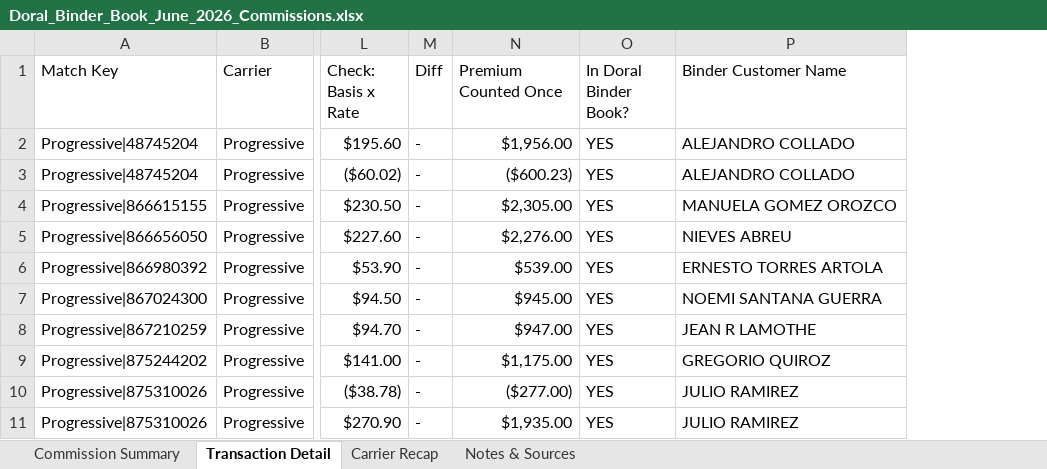
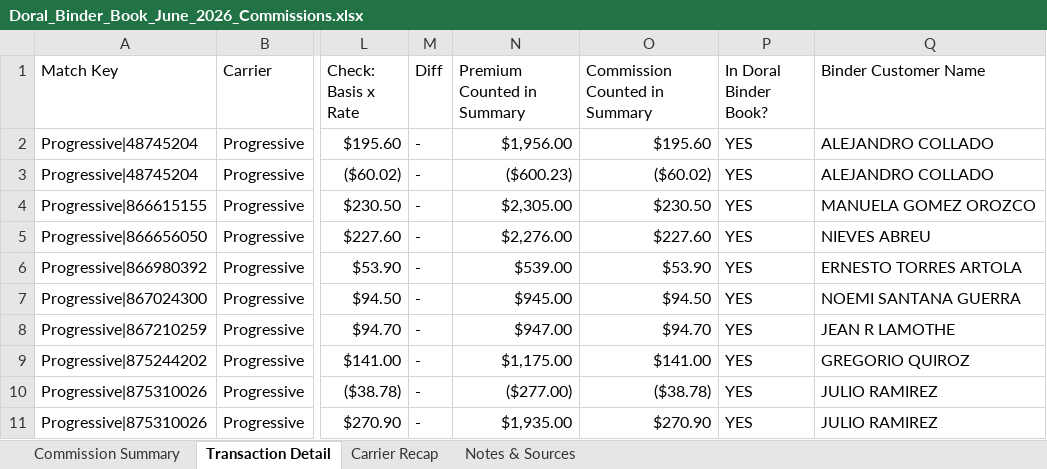
Before and after one commit to amanzor/uib-binderbook, an Excel workbook: commissions/2026-06/Doral_Binder_Book_June_2026_Commissions.xlsx, sheet Transaction Detail, drawn as a sheet; only a part is shown, gaps mark what is left out; values as stored, in another font and other column widths than the file's, no cell formats; charts and pictures not drawn; the diff names each change by its address in the sheet, - before the commit and + after, or states it on an @@ line.

```diff
--- a/commissions/2026-06/Doral_Binder_Book_June_2026_Commissions.xlsx (sheet Transaction Detail)
+++ b/commissions/2026-06/Doral_Binder_Book_June_2026_Commissions.xlsx (sheet Transaction Detail)
+column O (Commission Counted in Summary), rows 2-11: $195.60 | ($60.02) | $230.50 | $227.60 | $53.90 | $94.50 | $94.70 | $141.00 | ($38.78) | $270.90
-N1: Premium Counted Once
+N1: Premium Counted in Summary
```
Also changed, not shown: sheet Commission Summary, sheet Notes & Sources, sheet Carrier Recap, cell formats, formulas that keep their value, 1 other file.
